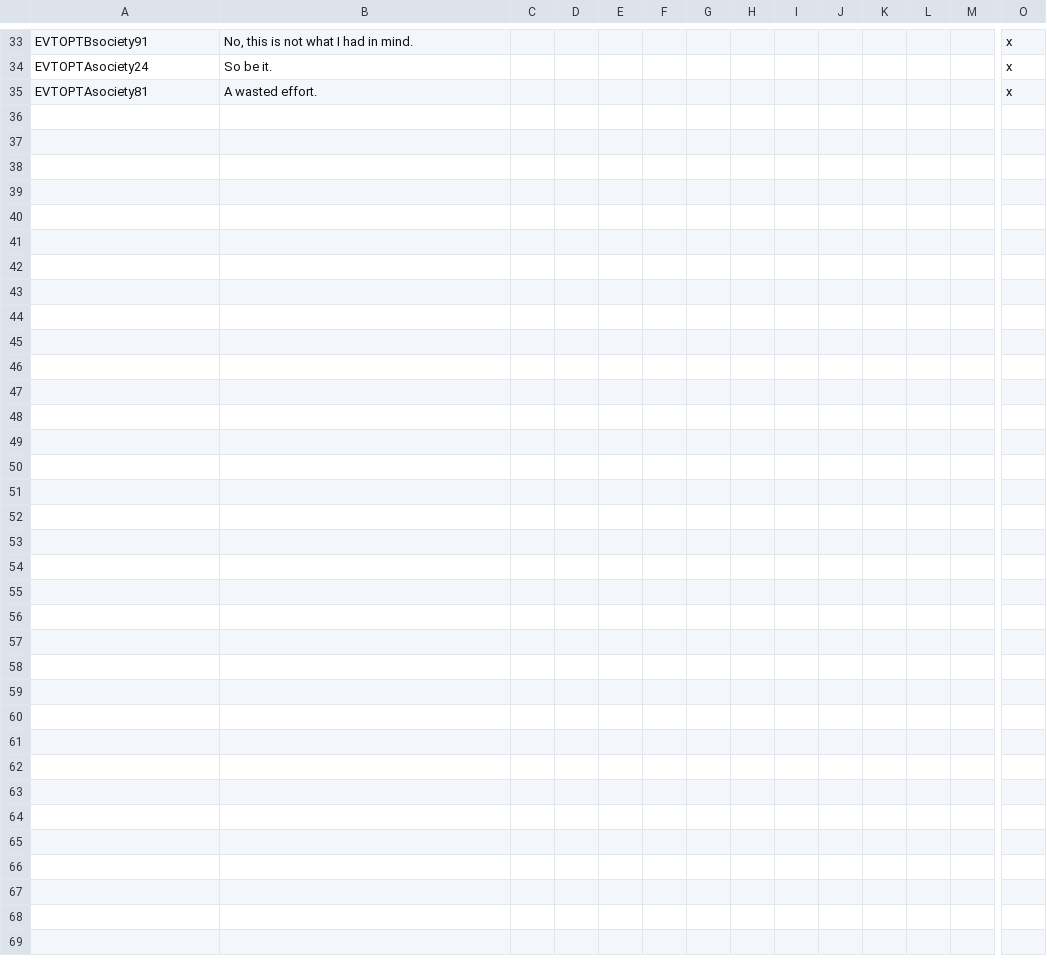
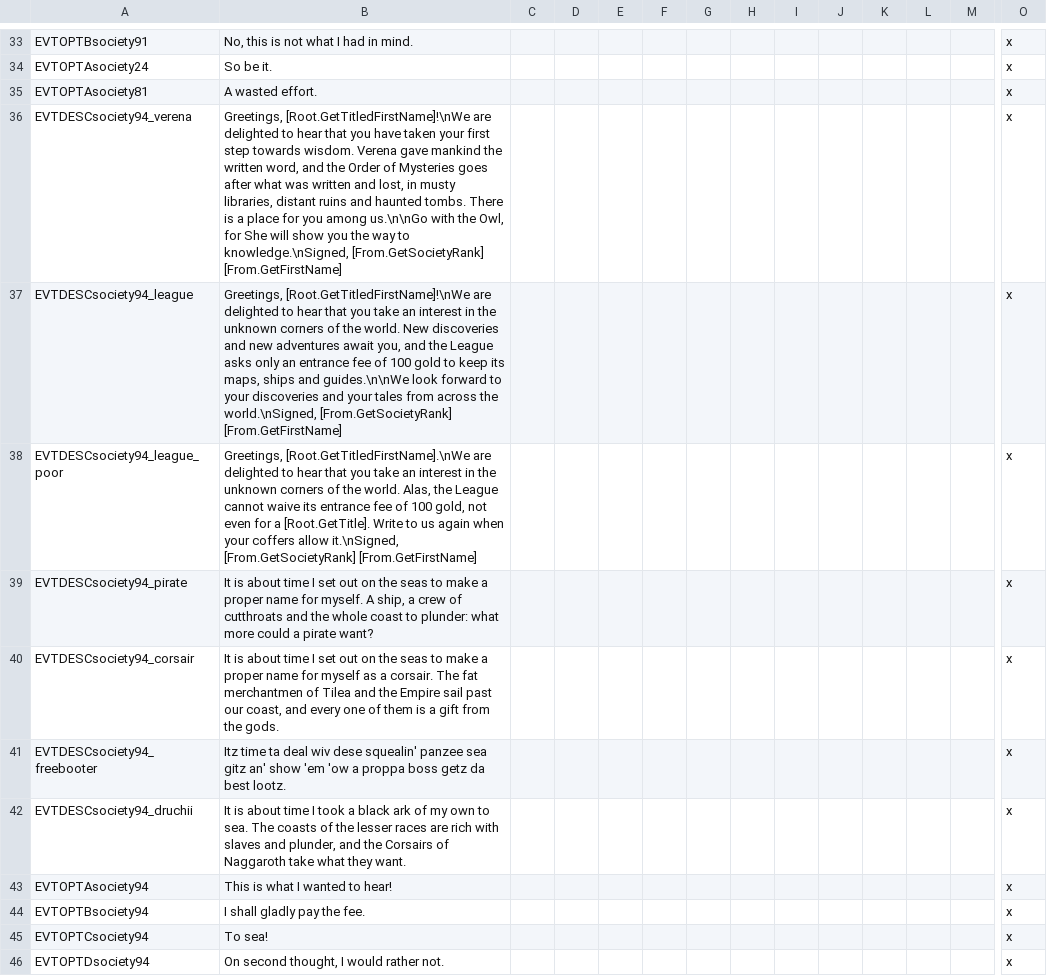
Before and after one commit to Komioski/WH-Geheimnisnacht, a CSV file: localisation/00_WHG_society_events.csv, drawn as a sheet; only a part is shown, gaps mark what is left out; rows hold the shown columns only; the diff names each change by its address in the sheet, - before the commit and + after, or states it on an @@ line.

```diff
--- a/localisation/00_WHG_society_events.csv
+++ b/localisation/00_WHG_society_events.csv
+row 36: EVTDESCsociety94_verena | Greetings, [Root.GetTitledFirstName]!\nWe are delighted to hear that you have taken your first step towards wisdom. Verena gave mankind the written word, and the Order of Mysteries goes after what was written and lost, in musty libraries, distant ruins and haunted tombs. There is a place for you among us.\n\nGo with the Owl, for She will show you the way to knowledge.\nSigned, [From.GetSocietyRank] [From.GetFirstName] |  |  |  |  |  |  |  |  |  |  |  | x
+row 37: EVTDESCsociety94_league | Greetings, [Root.GetTitledFirstName]!\nWe are delighted to hear that you take an interest in the unknown corners of the world. New discoveries and new adventures await you, and the League asks only an entrance fee of 100 gold to keep its maps, ships and guides.\n\nWe look forward to your discoveries and your tales from across the world.\nSigned, [From.GetSocietyRank] [From.GetFirstName] |  |  |  |  |  |  |  |  |  |  |  | x
+row 38: EVTDESCsociety94_league_poor | Greetings, [Root.GetTitledFirstName].\nWe are delighted to hear that you take an interest in the unknown corners of the world. Alas, the League cannot waive its entrance fee of 100 gold, not even for a [Root.GetTitle]. Write to us again when your coffers allow it.\nSigned, [From.GetSocietyRank] [From.GetFirstName] |  |  |  |  |  |  |  |  |  |  |  | x
+row 39: EVTDESCsociety94_pirate | It is about time I set out on the seas to make a proper name for myself. A ship, a crew of cutthroats and the whole coast to plunder: what more could a pirate want? |  |  |  |  |  |  |  |  |  |  |  | x
+row 40: EVTDESCsociety94_corsair | It is about time I set out on the seas to make a proper name for myself as a corsair. The fat merchantmen of Tilea and the Empire sail past our coast, and every one of them is a gift from the gods. |  |  |  |  |  |  |  |  |  |  |  | x
+row 41: EVTDESCsociety94_freebooter | Itz time ta deal wiv dese squealin' panzee sea gitz an' show 'em 'ow a proppa boss getz da best lootz. |  |  |  |  |  |  |  |  |  |  |  | x
+row 42: EVTDESCsociety94_druchii | It is about time I took a black ark of my own to sea. The coasts of the lesser races are rich with slaves and plunder, and the Corsairs of Naggaroth take what they want. |  |  |  |  |  |  |  |  |  |  |  | x
+row 43: EVTOPTAsociety94 | This is what I wanted to hear! |  |  |  |  |  |  |  |  |  |  |  | x
+row 44: EVTOPTBsociety94 | I shall gladly pay the fee. |  |  |  |  |  |  |  |  |  |  |  | x
+row 45: EVTOPTCsociety94 | To sea! |  |  |  |  |  |  |  |  |  |  |  | x
+row 46: EVTOPTDsociety94 | On second thought, I would rather not. |  |  |  |  |  |  |  |  |  |  |  | x
```
Also changed, not shown: localisation/00_events_cultist.csv, 17 other files.
